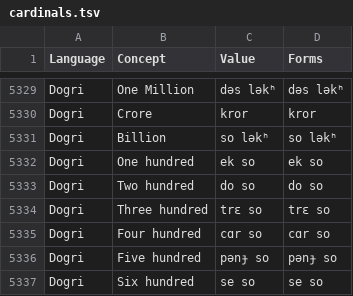
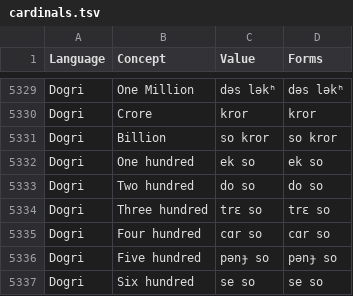
Before and after one commit to numeralbank/sand, a TSV file: raw/cardinals.tsv, drawn as a sheet; only a part is shown, gaps mark what is left out.

Commit message:
Update cardinals.tsv

```diff
--- a/raw/cardinals.tsv
+++ b/raw/cardinals.tsv
@@ -5330,3 +5330,3 @@ Dogri	One Million	dəs ləkʰ	dəs ləkʰ
 Dogri	Crore	kror	kror
-Dogri	Billion	so ləkʰ	so ləkʰ
+Dogri	Billion	so kror	so kror
 Dogri	One hundred	ek so	ek so
```
